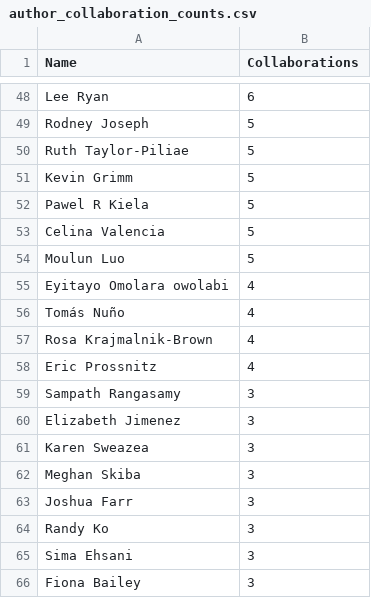
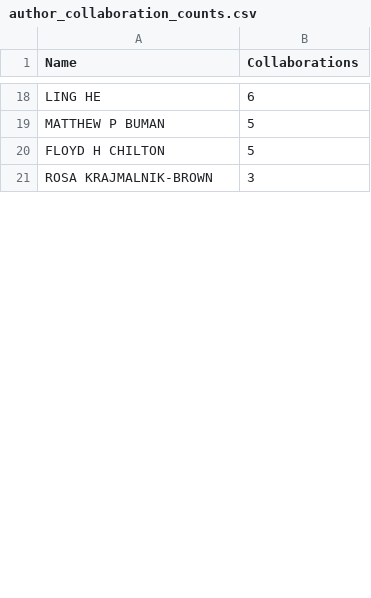
Before and after one commit to yhan818/biblio-analysis, a CSV file: author_collaboration_counts.csv, drawn as a sheet; only a part is shown, gaps mark what is left out; removed rows and columns are numbered as before the commit, all else as after; the diff covers the shown part only; the diff names each change by its address in the sheet, - before the commit and + after, or states it on an @@ line.

```diff
--- a/author_collaboration_counts.csv
+++ b/author_collaboration_counts.csv
-A18 (Name): Lee Ryan
+A18 (Name): LING HE
-row 49: Rodney Joseph | 5
-row 50: Ruth Taylor-Piliae | 5
-row 51: Kevin Grimm | 5
-A19 (Name): Pawel R Kiela
+A19 (Name): MATTHEW P BUMAN
-row 53: Celina Valencia | 5
-A20 (Name): Moulun Luo
+A20 (Name): FLOYD H CHILTON
-row 55: Eyitayo Omolara owolabi | 4
-row 56: Tomás Nuño | 4
-row 57: Rosa Krajmalnik-Brown | 4
-row 58: Eric Prossnitz | 4
-row 59: Sampath Rangasamy | 3
-row 60: Elizabeth Jimenez | 3
-row 61: Karen Sweazea | 3
-row 62: Meghan Skiba | 3
-row 63: Joshua Farr | 3
-A21 (Name): Randy Ko
+A21 (Name): ROSA KRAJMALNIK-BROWN
-row 65: Sima Ehsani | 3
-row 66: Fiona Bailey | 3
```
Also changed, not shown: 3 added rows, 62 removed rows and 25 edited cells elsewhere in this file, 2 other files.
